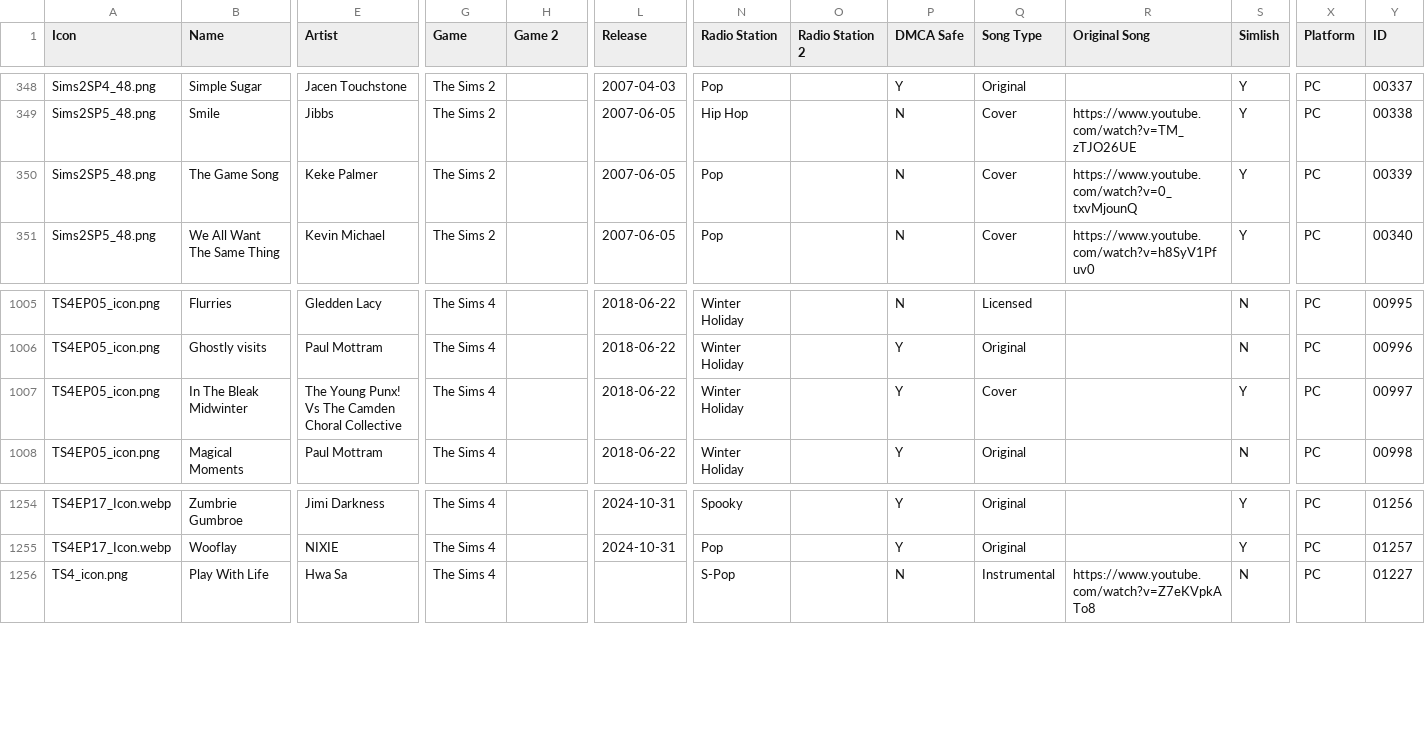
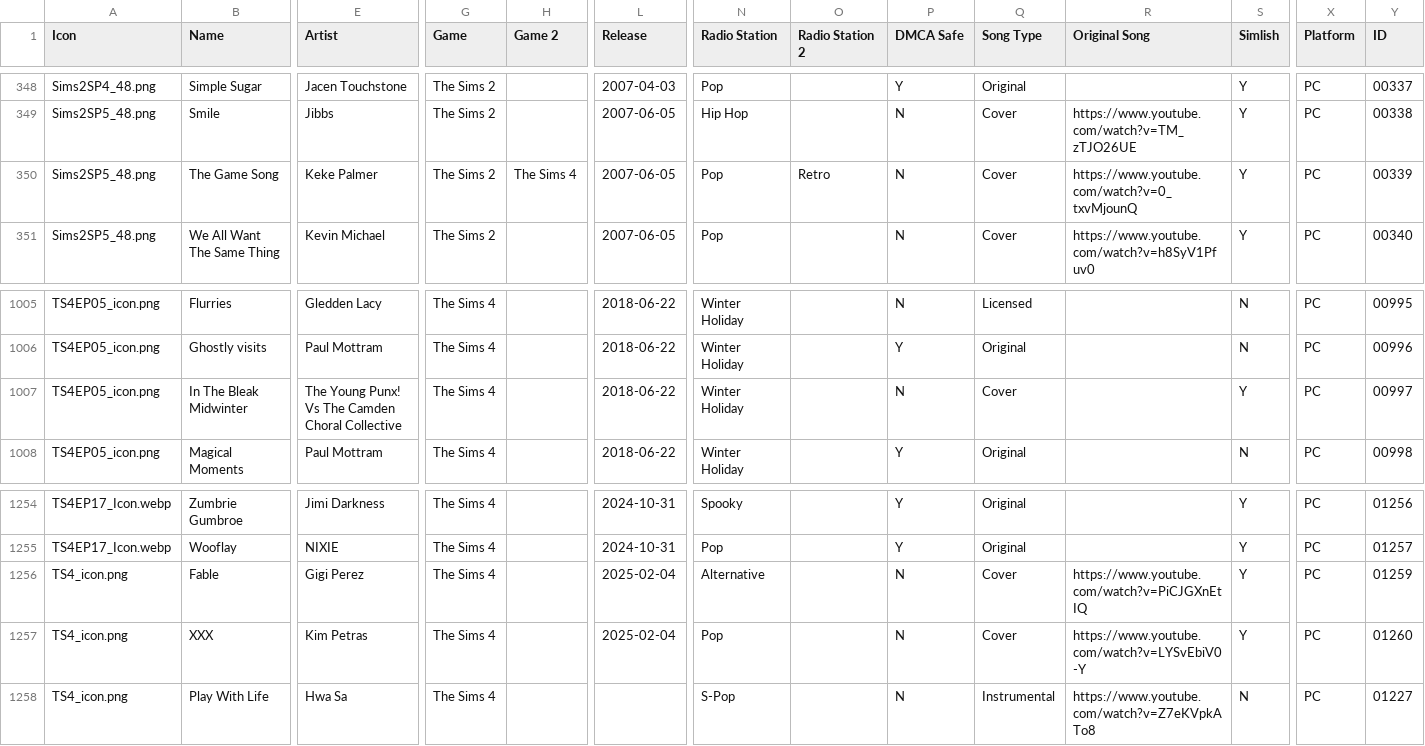
Before and after one commit to dyzancorn/SimsRadioDataTest, a CSV file: Sims Radio Music.csv, drawn as a sheet; only a part is shown, gaps mark what is left out; rows hold the shown columns only; the diff names each change by its address in the sheet, - before the commit and + after, or states it on an @@ line.

Commit message:
Add files via upload

```diff
--- a/Sims Radio Music.csv
+++ b/Sims Radio Music.csv
-H350 (Game 2): (empty)
+H350 (Game 2): The Sims 4
-O350 (Radio Station 2): (empty)
+O350 (Radio Station 2): Retro
-P1007 (DMCA Safe): Y
+P1007 (DMCA Safe): N
+row 1256: TS4_icon.png | Fable | Gigi Perez | The Sims 4 |  | 2025-02-04 | Alternative |  | N | Cover | https://www.youtube.com/watch?v=PiCJGXnEtIQ | Y | PC | 01259
+row 1257: TS4_icon.png | XXX | Kim Petras | The Sims 4 |  | 2025-02-04 | Pop |  | N | Cover | https://www.youtube.com/watch?v=LYSvEbiV0-Y | Y | PC | 01260
```
